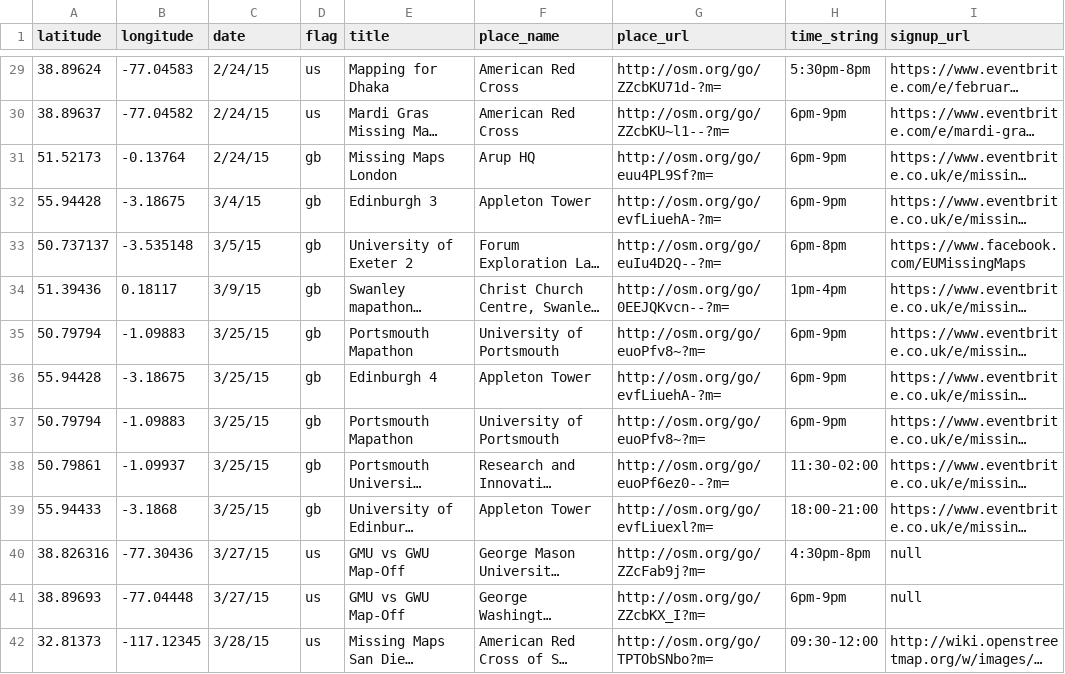
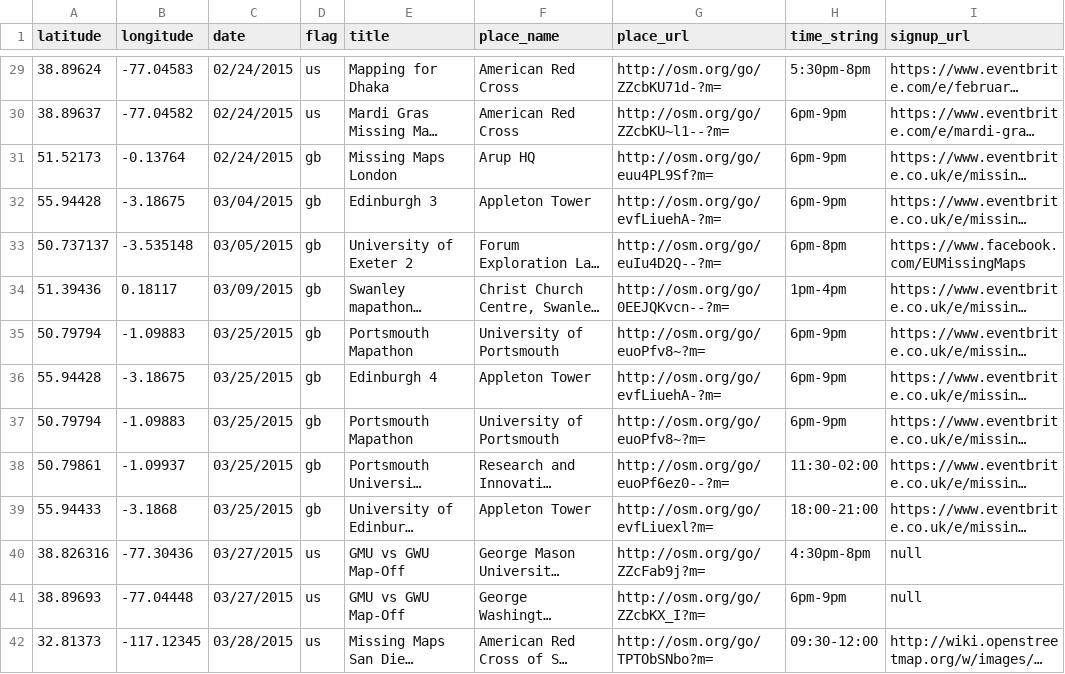
Before and after one commit to MissingMaps/missingmaps.github.io, a CSV file: data/events.csv, drawn as a sheet; only a part is shown, gaps mark what is left out; long unchanged cells end in …; the diff covers the shown part only; the diff names each change by its address in the sheet, - before the commit and + after, or states it on an @@ line.

```diff
--- a/data/events.csv
+++ b/data/events.csv
-C29:C31 (date): 2/24/15
+C29:C31 (date): 02/24/2015
-C32 (date): 3/4/15
+C32 (date): 03/04/2015
-C33 (date): 3/5/15
+C33 (date): 03/05/2015
-C34 (date): 3/9/15
+C34 (date): 03/09/2015
-C35:C39 (date): 3/25/15
+C35:C39 (date): 03/25/2015
-C40:C41 (date): 3/27/15
+C40:C41 (date): 03/27/2015
-C42 (date): 3/28/15
+C42 (date): 03/28/2015
```
Also changed, not shown: 1 added row and 97 edited cells elsewhere in this file.
